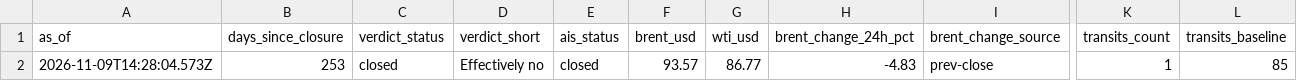
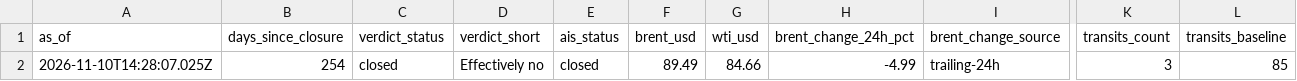
Before and after one commit to jasonhjohnson/strait-of-hormuz-data, a CSV file: data/status.csv, drawn as a sheet; only a part is shown, gaps mark what is left out; removed rows and columns are numbered as before the commit, all else as after; rows hold the shown columns only; the diff names each change by its address in the sheet, - before the commit and + after, or states it on an @@ line.

```diff
--- a/data/status.csv
+++ b/data/status.csv
-row 2: 2026-11-09T14:28:04.573Z | 253 | closed | Effectively no | closed | 93.57 | 86.77 | -4.83 | prev-close | 1 | 85
+row 2: 2026-11-10T14:28:07.025Z | 254 | closed | Effectively no | closed | 89.49 | 84.66 | -4.99 | trailing-24h | 3 | 85
```
Also changed, not shown: data/events.csv, data/hormuz-index-daily.csv, 5 other files.
